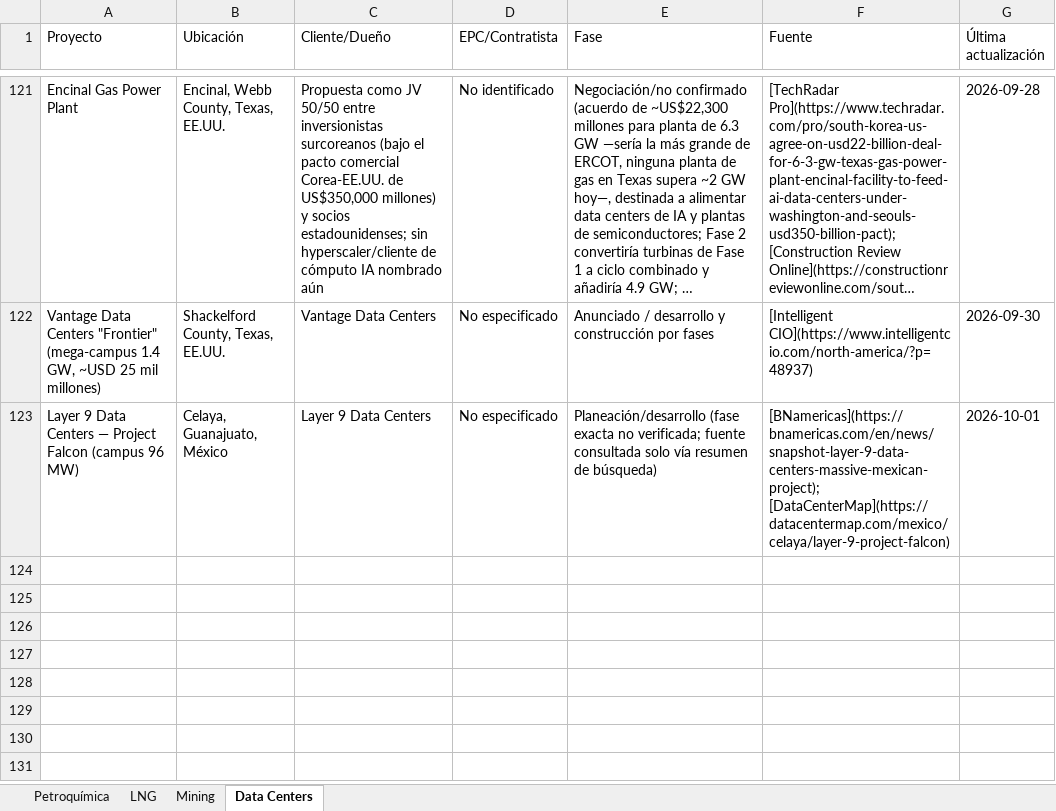
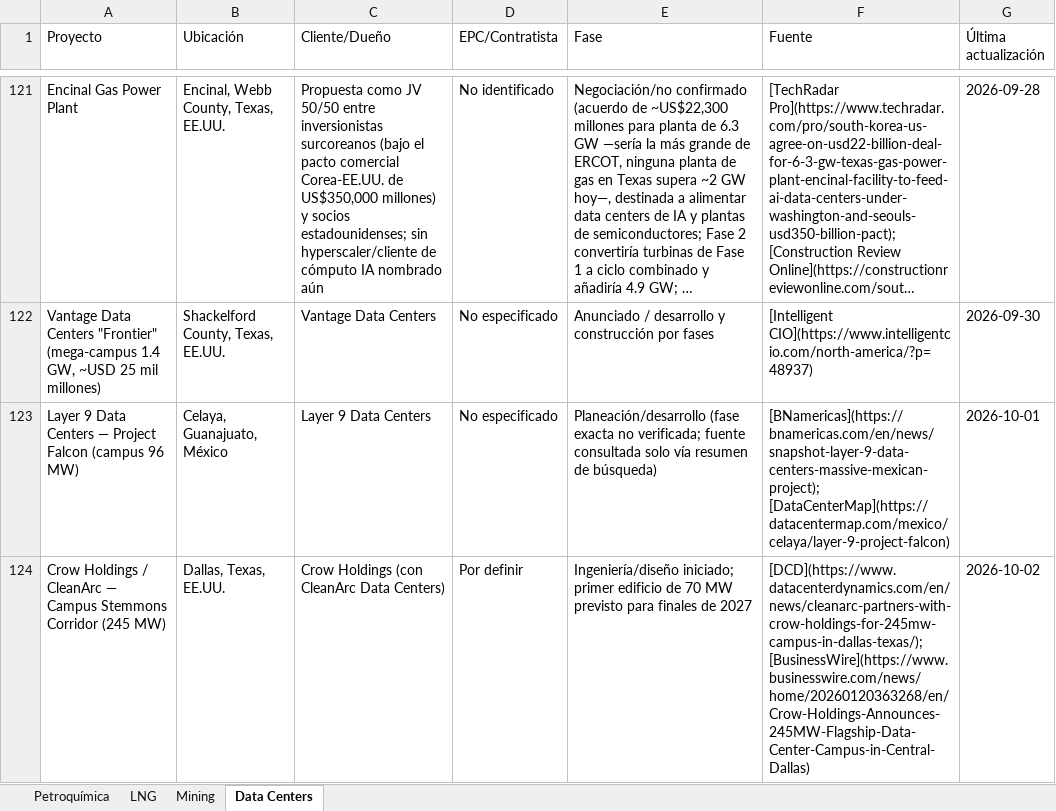
Before and after one commit to ebernalprieto/steelgo-proyectos-tracker, an Excel workbook: proyectos.xlsx, sheet Data Centers, drawn as a sheet; only a part is shown, gaps mark what is left out; long unchanged cells end in …; values as stored, in another font and other column widths than the file's, no borders; the diff names each change by its address in the sheet, - before the commit and + after, or states it on an @@ line.

```diff
--- a/proyectos.xlsx (sheet Data Centers)
+++ b/proyectos.xlsx (sheet Data Centers)
+row 124: Crow Holdings / CleanArc — Campus Stemmons Corridor (245 MW) | Dallas, Texas, EE.UU. | Crow Holdings (con CleanArc Data Centers) | Por definir | Ingeniería/diseño iniciado; primer edificio de 70 MW previsto para finales de 2027 | [DCD](https://www.datacenterdynamics.com/en/news/cleanarc-partners-with-crow-holdings-for-245mw-campus-in-dallas-texas/); [BusinessWire](https://www.businesswire.com/news/home/20260120363268/en/Crow-Holdings-Announces-245MW-Flagship-Data-Center-Campus-in-Central-Dallas) | 2026-10-02
```
Also changed, not shown: sheet Petroquímica, 1 other file.
